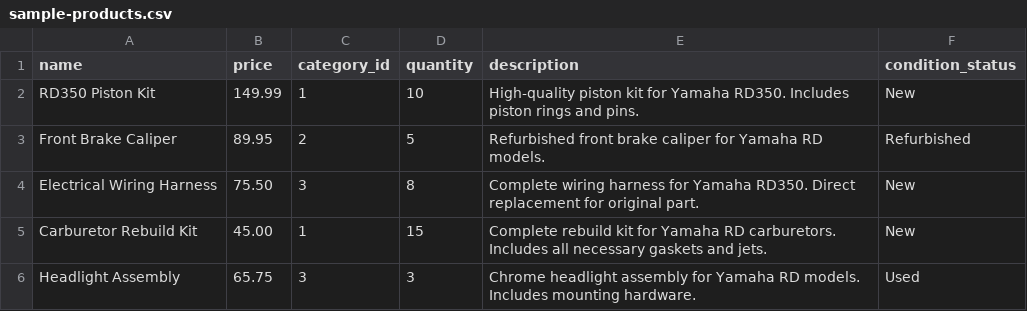
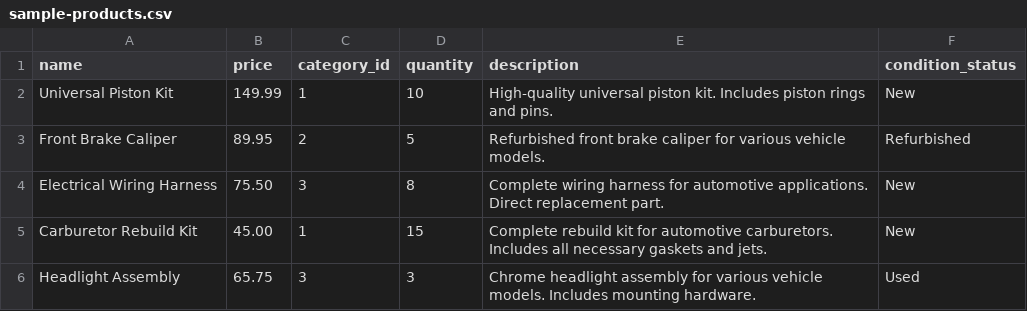
Before and after one commit to cscodex/modparts, a CSV file: frontend/public/sample-products.csv, drawn as a sheet.

Commit message:
Rebrand application to Sardaarji Auto Parts
Updated brand name throughout the application from Yamaha RD Parts
to Sardaarji Auto Parts while maintaining all functionality.

Brand Updates:
- Updated package.json names and descriptions
- Changed HTML page title to Sardaarji Auto Parts
- Updated footer branding and contact information
- Modified home page hero section and about content
- Updated README.md with new brand name and repository info

Sample Data Updates:
- Updated sample CSV product descriptions for general auto parts
- Modified CSV import modal sample data
- Updated database schema comments and admin email
- Changed git setup scripts to reflect new brand

Documentation Updates:
- Updated all references from Yamaha RD specific to general automotive
- Changed focus from motorcycle parts to all vehicle parts
- Updated contact email to admin@sardaarjiautoparts.com

Technical Impact:
- Zero functionality changes - all features work identically
- No database schema changes required
- No API endpoint modifications
- All existing user data and functionality preserved

The application now presents a professional automotive parts
business brand while maintaining the complete feature set.

```diff
--- a/frontend/public/sample-products.csv
+++ b/frontend/public/sample-products.csv
@@ -1,6 +1,6 @@
 name,price,category_id,quantity,description,condition_status
-"RD350 Piston Kit",149.99,1,10,"High-quality piston kit for Yamaha RD350. Includes piston rings and pins.",New
-"Front Brake Caliper",89.95,2,5,"Refurbished front brake caliper for Yamaha RD models.",Refurbished
-"Electrical Wiring Harness",75.50,3,8,"Complete wiring harness for Yamaha RD350. Direct replacement for original part.",New
-"Carburetor Rebuild Kit",45.00,1,15,"Complete rebuild kit for Yamaha RD carburetors. Includes all necessary gaskets and jets.",New
-"Headlight Assembly",65.75,3,3,"Chrome headlight assembly for Yamaha RD models. Includes mounting hardware.",Used
+"Universal Piston Kit",149.99,1,10,"High-quality universal piston kit. Includes piston rings and pins.",New
+"Front Brake Caliper",89.95,2,5,"Refurbished front brake caliper for various vehicle models.",Refurbished
+"Electrical Wiring Harness",75.50,3,8,"Complete wiring harness for automotive applications. Direct replacement part.",New
+"Carburetor Rebuild Kit",45.00,1,15,"Complete rebuild kit for automotive carburetors. Includes all necessary gaskets and jets.",New
+"Headlight Assembly",65.75,3,3,"Chrome headlight assembly for various vehicle models. Includes mounting hardware.",Used
```
Also changed, not shown: 11 other files.
